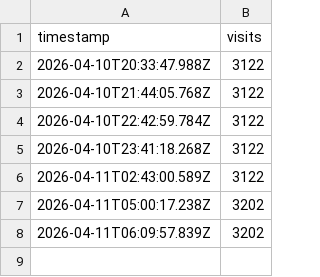
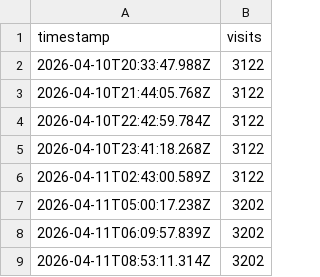
Before and after one commit to RadekBernasek/sreality-tracker, a CSV file: data/visits.csv, drawn as a sheet; the diff names each change by its address in the sheet, - before the commit and + after, or states it on an @@ line.

```diff
--- a/data/visits.csv
+++ b/data/visits.csv
+row 9: 2026-04-11T08:53:11.314Z | 3202
```
Also changed, not shown: 1 other file.
